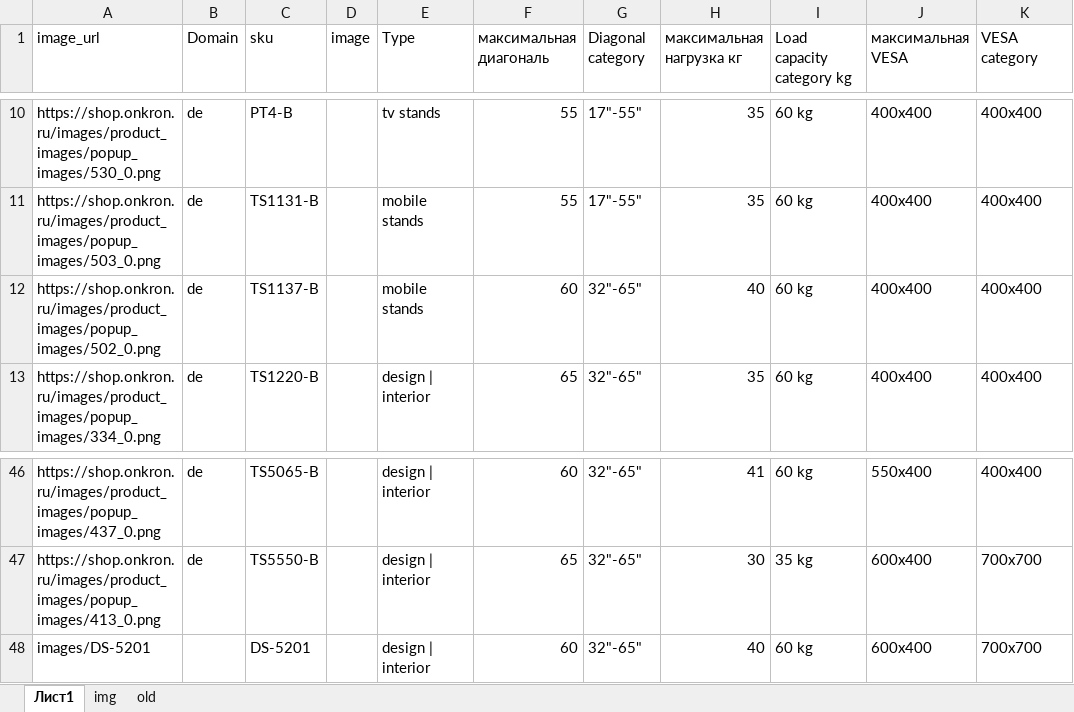
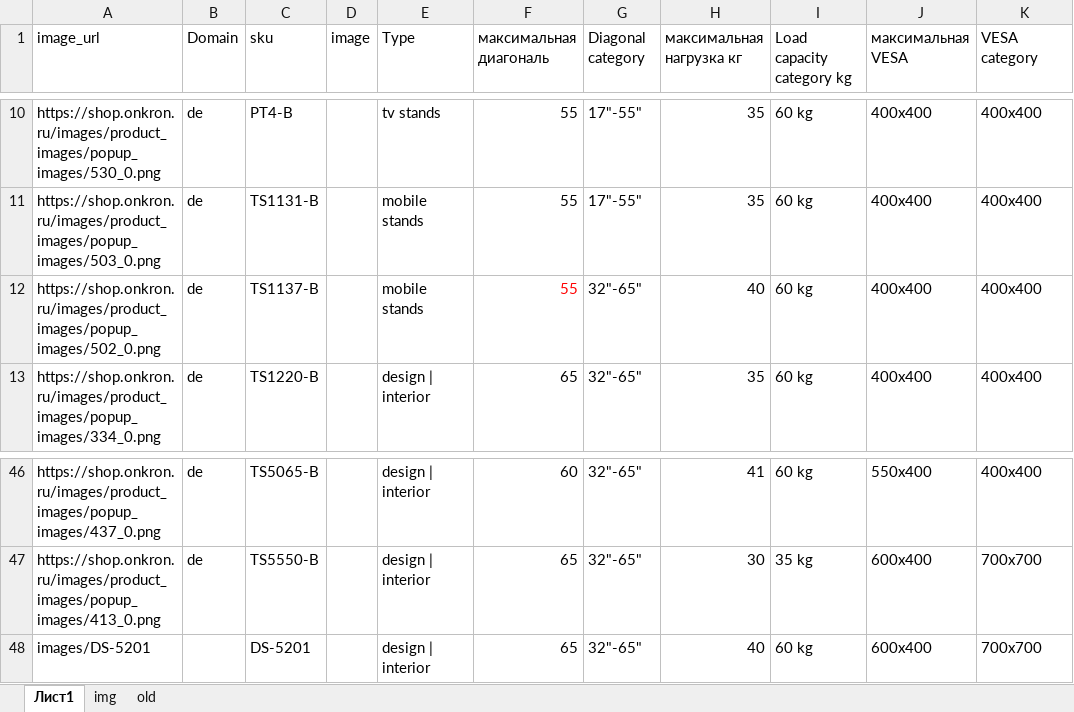
Before and after one commit to katrinaturcha/segmentation, an Excel workbook: sample_test_onkron.xlsx, sheet Лист1, drawn as a sheet; only a part is shown, gaps mark what is left out; values as stored, in another font and other column widths than the file's, no borders; table styles not drawn; the diff names each change by its address in the sheet, - before the commit and + after, or states it on an @@ line.

```diff
--- a/sample_test_onkron.xlsx (sheet Лист1)
+++ b/sample_test_onkron.xlsx (sheet Лист1)
-F12 (максимальная диагональ): 60
+F12 (максимальная диагональ): 55
-F12 text colour: black
+F12 text colour: #FF0000
-F48 (максимальная диагональ): 60
+F48 (максимальная диагональ): 65
```
Also changed, not shown: 8 other files.
